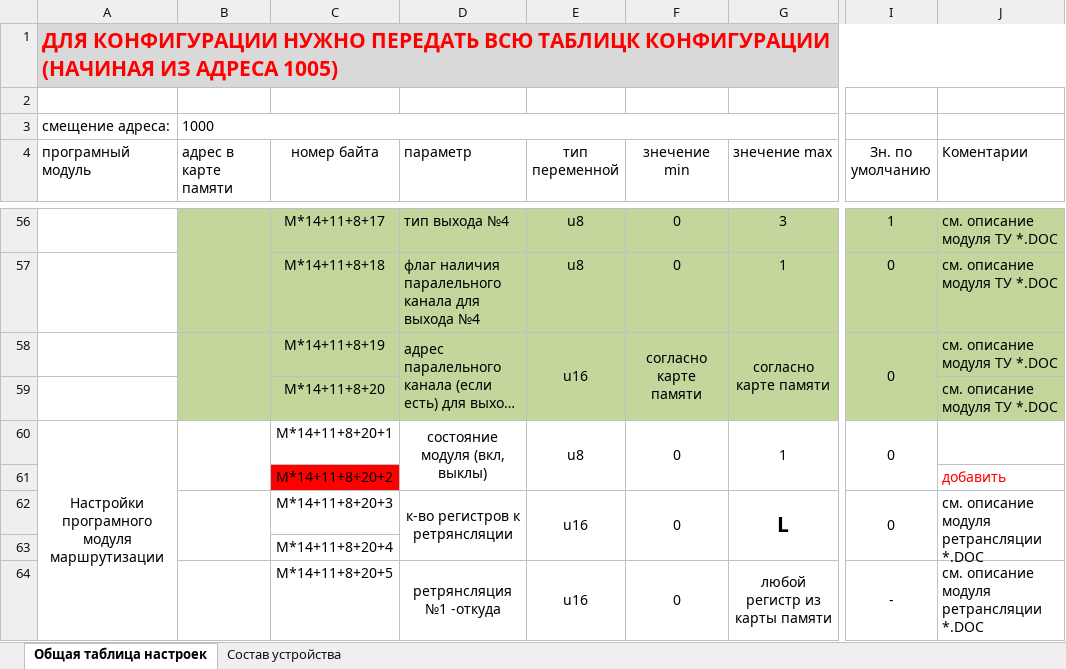
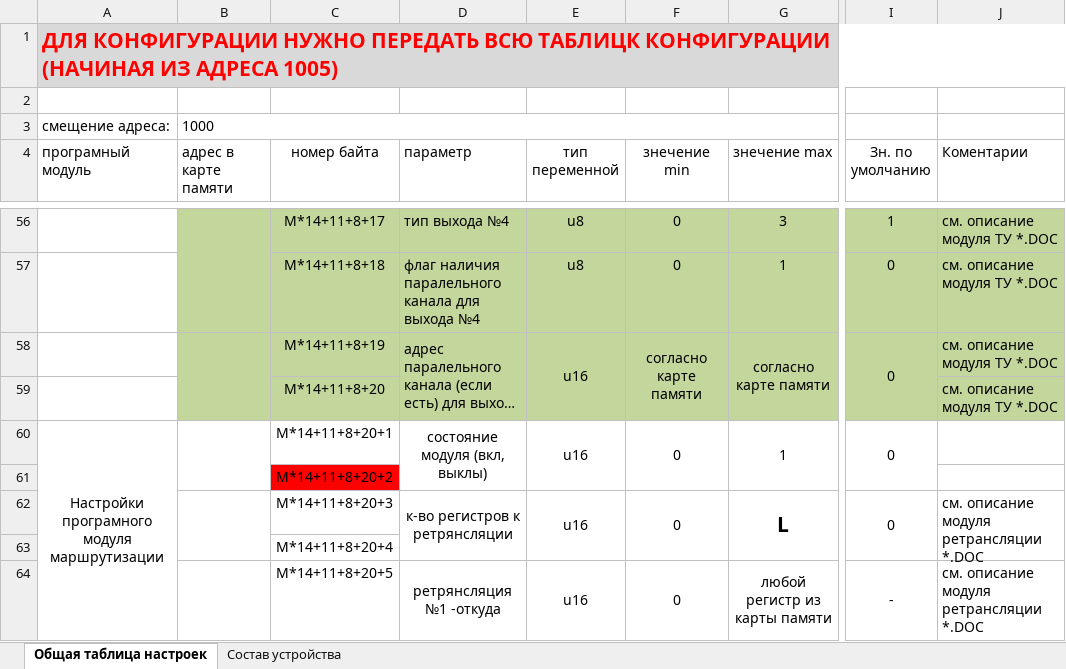
Before and after one commit to toschkin/MIO, an Excel workbook: Карта конфигурации.xlsx, sheet Общая таблица настроек, drawn as a sheet; only a part is shown, gaps mark what is left out; long unchanged cells end in …; values as stored, in another font and other column widths than the file's, no borders; the diff names each change by its address in the sheet, - before the commit and + after, or states it on an @@ line.

```diff
--- a/Карта конфигурации.xlsx (sheet Общая таблица настроек)
+++ b/Карта конфигурации.xlsx (sheet Общая таблица настроек)
-E60 (тип переменной): u8
+E60 (тип переменной): u16
-J61 (Коментарии): добавить
+J61 (Коментарии): (empty)
```
Also changed, not shown: 4 other files.
